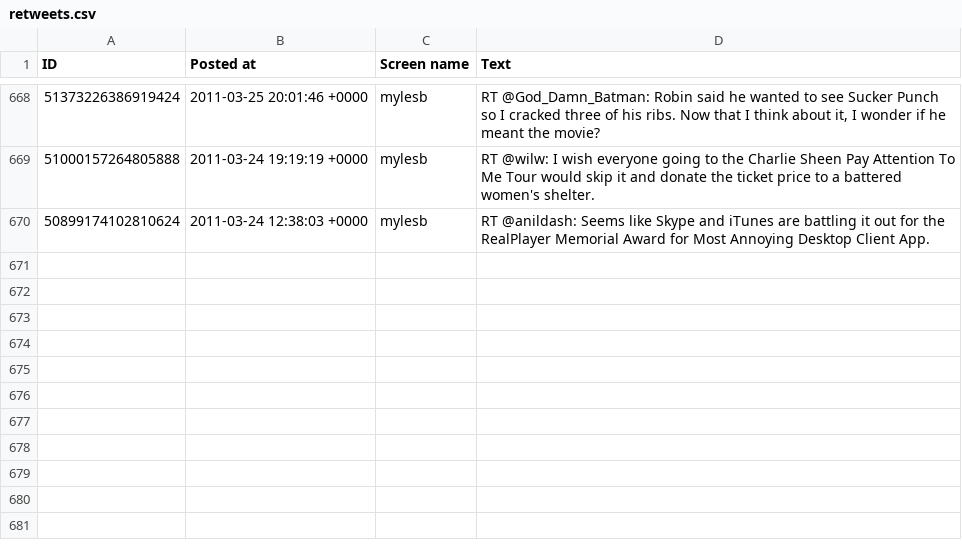
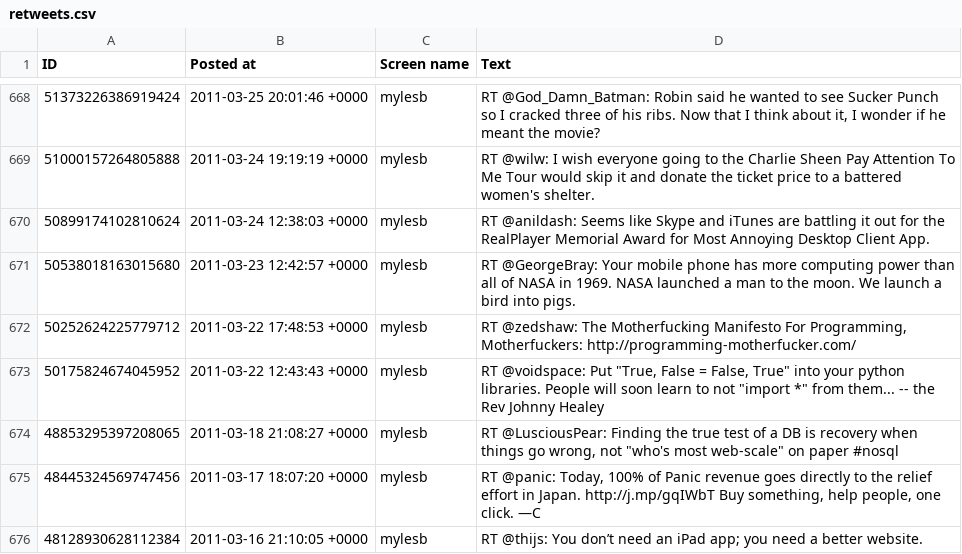
Before and after one commit to myles/backups-twitter, a CSV file: retweets.csv, drawn as a sheet; only a part is shown, gaps mark what is left out; the diff names each change by its address in the sheet, - before the commit and + after, or states it on an @@ line.

```diff
--- a/retweets.csv
+++ b/retweets.csv
+row 671: 50538018163015680 | 2011-03-23 12:42:57 +0000 | mylesb | RT @GeorgeBray: Your mobile phone has more computing power than all of NASA in 1969. NASA launched a man to the moon. We launch a bird into pigs.
+row 672: 50252624225779712 | 2011-03-22 17:48:53 +0000 | mylesb | RT @zedshaw: The Motherfucking Manifesto For Programming, Motherfuckers: http://programming-motherfucker.com/
+row 673: 50175824674045952 | 2011-03-22 12:43:43 +0000 | mylesb | RT @voidspace: Put "True, False = False, True" into your python libraries. People will soon learn to not "import *" from them... -- the Rev Johnny Healey
+row 674: 48853295397208065 | 2011-03-18 21:08:27 +0000 | mylesb | RT @LusciousPear: Finding the true test of a DB is recovery when things go wrong, not "who's most web-scale" on paper #nosql
+row 675: 48445324569747456 | 2011-03-17 18:07:20 +0000 | mylesb | RT @panic: Today, 100% of Panic revenue goes directly to the relief effort in Japan. http://j.mp/gqIWbT Buy something, help people, one click. —C
+row 676: 48128930628112384 | 2011-03-16 21:10:05 +0000 | mylesb | RT @thijs: You don’t need an iPad app; you need a better website.
```
Also changed, not shown: favorites.csv, followers.csv, 3 other files.
